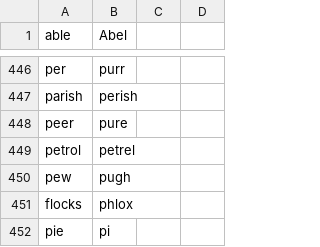
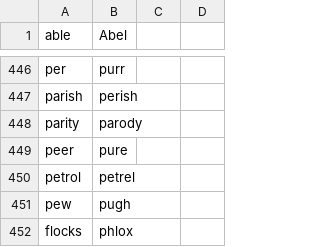
Before and after one commit to wolfmanstout/wolfmanstout_talon, a CSV file: core/homophones/homophones.csv, drawn as a sheet; only a part is shown, gaps mark what is left out; the shorter side is filled out with more unchanged rows; the diff names each change by its address in the sheet, - before the commit and + after, or states it on an @@ line.

Commit message:
Added parity/parody homophone.

```diff
--- a/core/homophones/homophones.csv
+++ b/core/homophones/homophones.csv
+row 448: parity | parody
```
